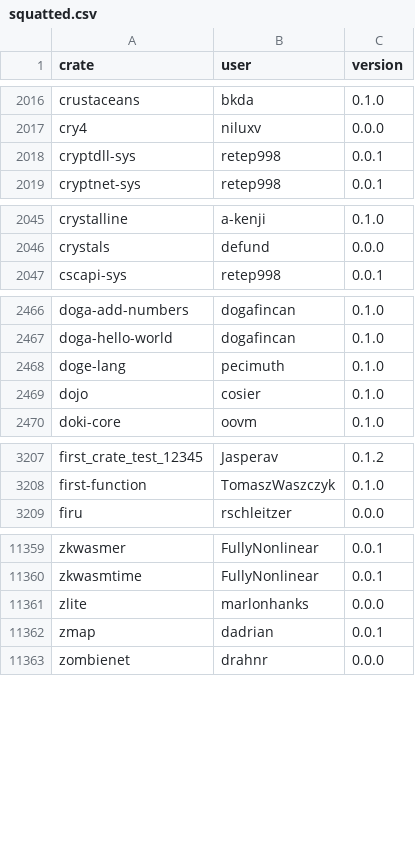
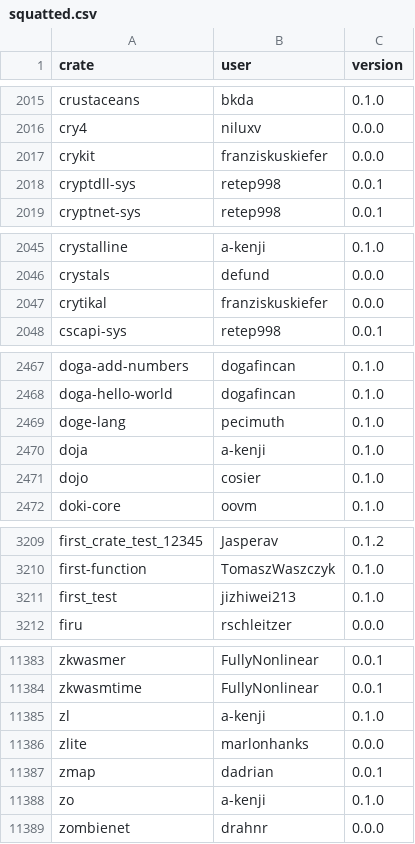
Before and after one commit to dtolnay/squatternaut, a CSV file: squatted.csv, drawn as a sheet; only a part is shown, gaps mark what is left out; the diff covers the shown part only; the diff names each change by its address in the sheet, - before the commit and + after, or states it on an @@ line.

```diff
--- a/squatted.csv
+++ b/squatted.csv
+row 2017: crykit | franziskuskiefer | 0.0.0
+row 2047: crytikal | franziskuskiefer | 0.0.0
+row 2470: doja | a-kenji | 0.1.0
+row 3211: first_test | jizhiwei213 | 0.1.0
+row 11385: zl | a-kenji | 0.1.0
+row 11388: zo | a-kenji | 0.1.0
```
Also changed, not shown: 27 added rows, 7 removed rows and 2 edited cells elsewhere in this file.
